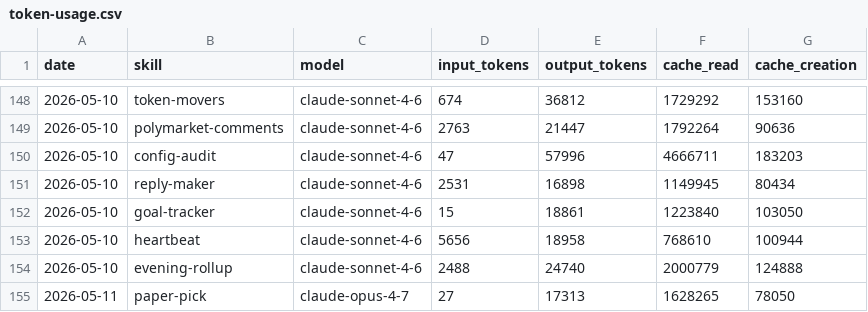
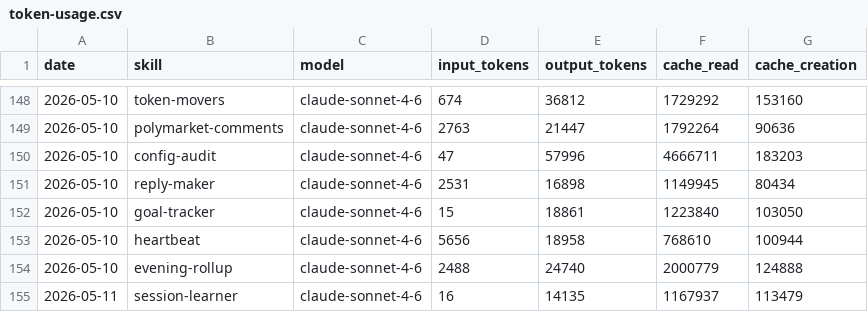
Before and after one commit to tomscaria/aeon, a CSV file: memory/token-usage.csv, drawn as a sheet; only a part is shown, gaps mark what is left out.

Commit message:
chore(session-learner): auto-commit 2026-05-11

```diff
--- a/memory/token-usage.csv
+++ b/memory/token-usage.csv
@@ -154,2 +154,2 @@ date,skill,model,input_tokens,output_tokens,cache_read,cache_creation
 2026-05-10,evening-rollup,claude-sonnet-4-6,2488,24740,2000779,124888
-2026-05-11,paper-pick,claude-opus-4-7,27,17313,1628265,78050
+2026-05-11,session-learner,claude-sonnet-4-6,16,14135,1167937,113479
```
Also changed, not shown: 5 other files.
